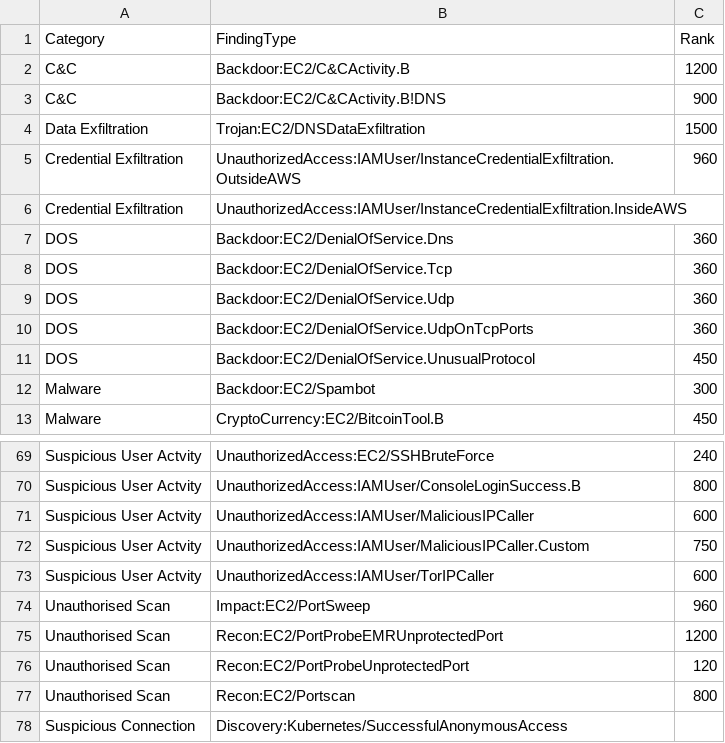
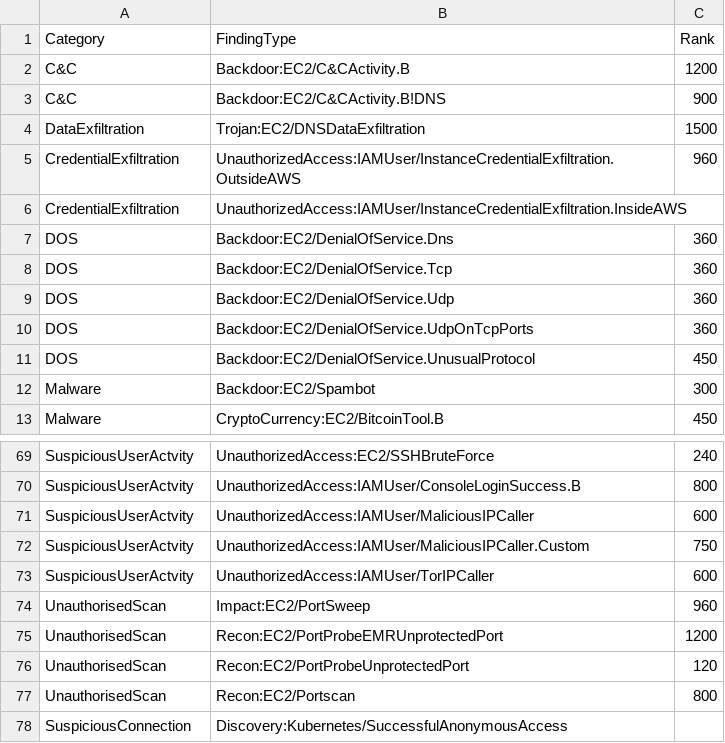
Before and after one commit to rakeshr2k/AWSADatatable, a CSV file: GDAlertTable.csv, drawn as a sheet; only a part is shown, gaps mark what is left out; the diff covers the shown part only; the diff names each change by its address in the sheet, - before the commit and + after, or states it on an @@ line.

```diff
--- a/GDAlertTable.csv
+++ b/GDAlertTable.csv
-A4 (Category): Data Exfiltration
+A4 (Category): DataExfiltration
-A5:A6 (Category): Credential Exfiltration
+A5:A6 (Category): CredentialExfiltration
-A69:A73 (Category): Suspicious User Actvity
+A69:A73 (Category): SuspiciousUserActvity
-A74:A77 (Category): Unauthorised Scan
+A74:A77 (Category): UnauthorisedScan
-A78 (Category): Suspicious Connection
+A78 (Category): SuspiciousConnection
```
Also changed, not shown: 54 edited cells elsewhere in this file.
